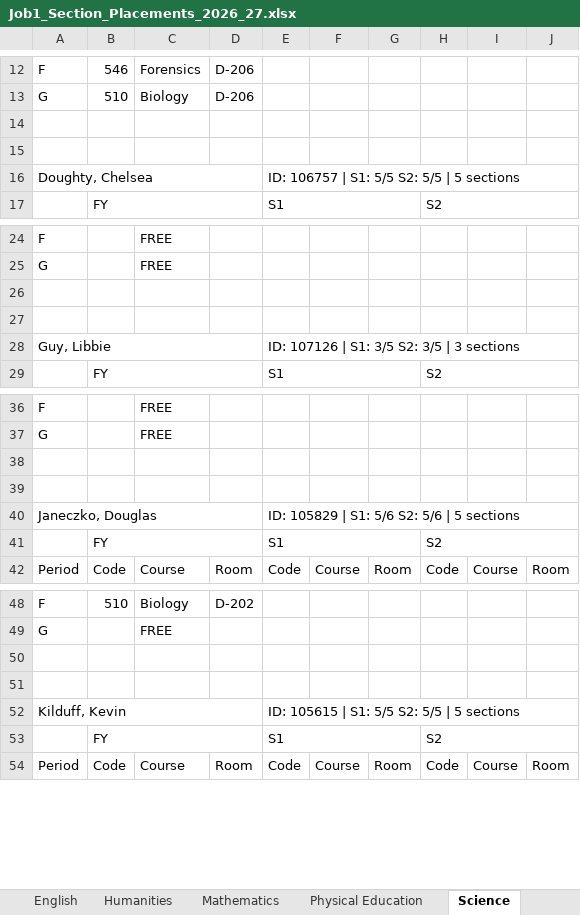
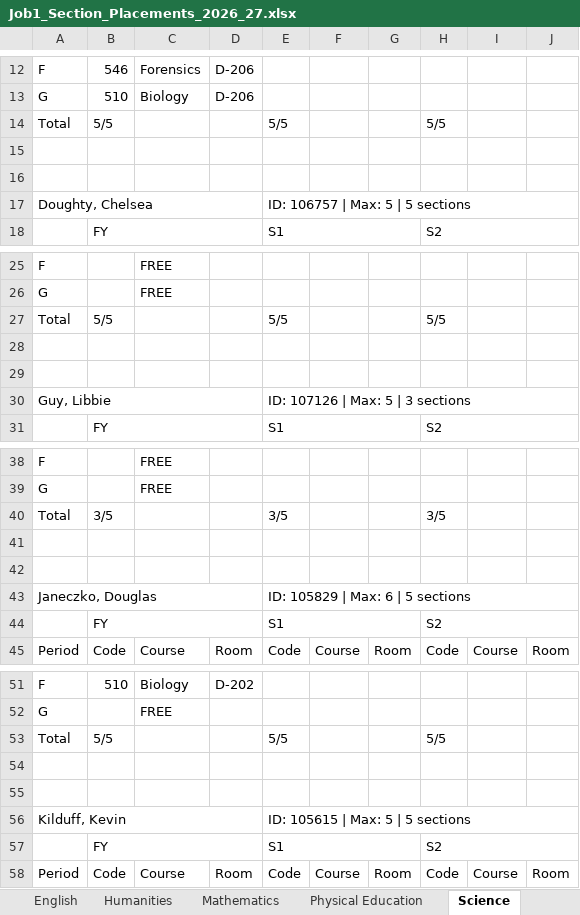
Before and after one commit to jciofalopowerllc-stack/sat-course, an Excel workbook: Job1_Section_Placements_2026_27.xlsx, sheet Science, drawn as a sheet; only a part is shown, gaps mark what is left out; values as stored, in another font and other column widths than the file's, no cell formats; addresses are those after the commit; the diff covers the shown part only; the diff names each change by its address in the sheet, - before the commit and + after, or states it on an @@ line.

```diff
--- a/Job1_Section_Placements_2026_27.xlsx (sheet Science)
+++ b/Job1_Section_Placements_2026_27.xlsx (sheet Science)
+row 14: Total | 5/5 |  |  | 5/5 |  |  | 5/5
-E17: ID: 106757 | S1: 5/5 S2: 5/5 | 5 sections
+E17: ID: 106757 | Max: 5 | 5 sections
+row 27: Total | 5/5 |  |  | 5/5 |  |  | 5/5
-E30: ID: 107126 | S1: 3/5 S2: 3/5 | 3 sections
+E30: ID: 107126 | Max: 5 | 3 sections
+row 40: Total | 3/5 |  |  | 3/5 |  |  | 3/5
-E43: ID: 105829 | S1: 5/6 S2: 5/6 | 5 sections
+E43: ID: 105829 | Max: 6 | 5 sections
+row 53: Total | 5/5 |  |  | 5/5 |  |  | 5/5
-E56: ID: 105615 | S1: 5/5 S2: 5/5 | 5 sections
+E56: ID: 105615 | Max: 5 | 5 sections
```
Also changed, not shown: 5 added rows and 5 edited cells elsewhere in this sheet, sheet English, sheet Mathematics, sheet Social Studies, sheet Theology, sheet Business, sheet World Language, 8 more sheets, cell formats.
